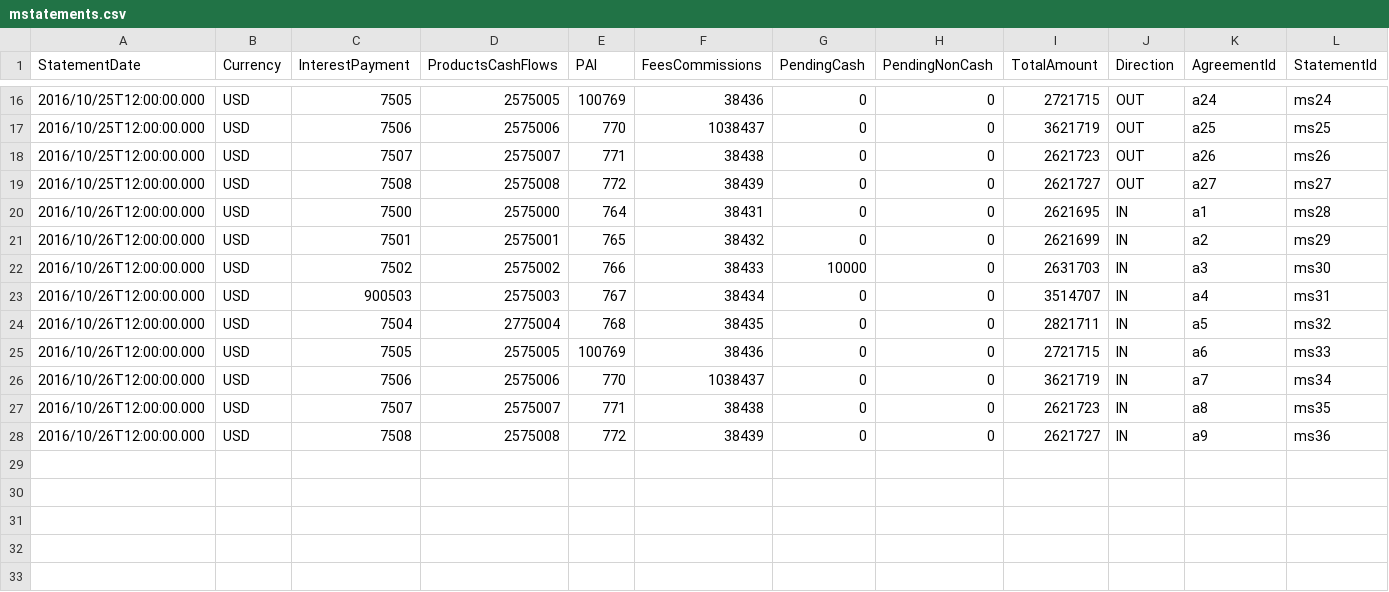
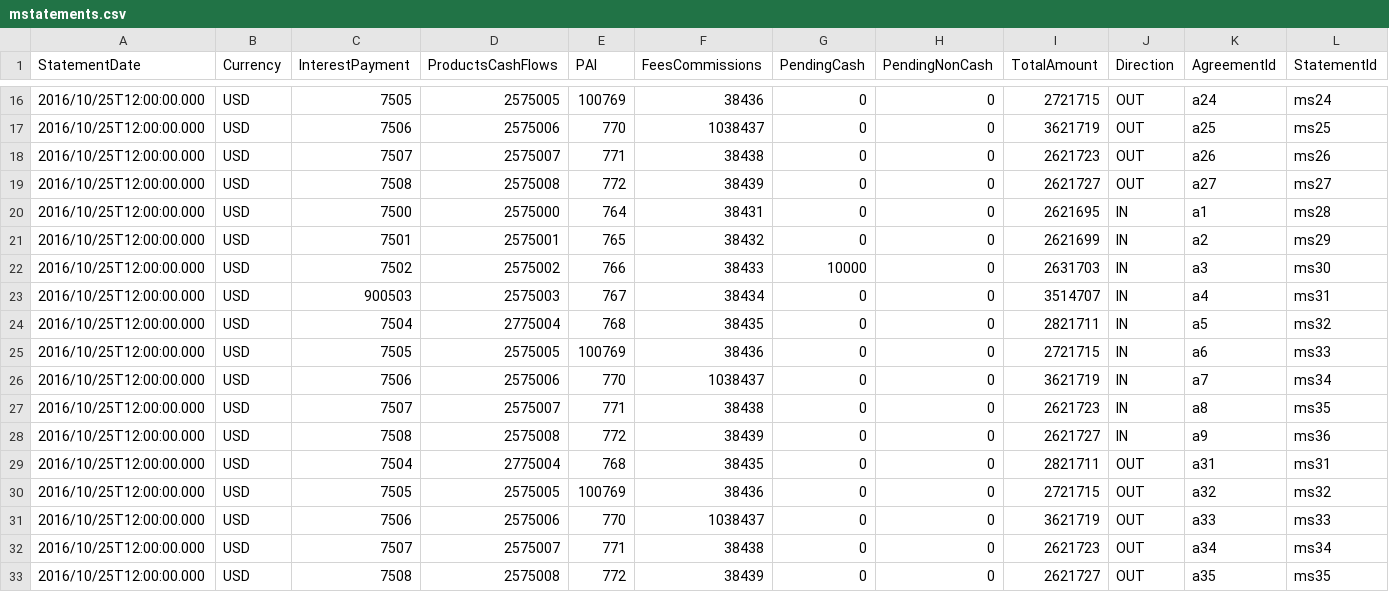
Before and after one commit to AcuoFS/acuo-data, a CSV file: graph-data/csv/mstatements.csv, drawn as a sheet; only a part is shown, gaps mark what is left out; rows hold the shown columns only; the diff names each change by its address in the sheet, - before the commit and + after, or states it on an @@ line.

Commit message:
OW-341 Merging data to master

```diff
--- a/graph-data/csv/mstatements.csv
+++ b/graph-data/csv/mstatements.csv
-A20:A28 (StatementDate): 2016/10/26T12:00:00.000
+A20:A28 (StatementDate): 2016/10/25T12:00:00.000
+row 29: 2016/10/25T12:00:00.000 | USD | 7504 | 2775004 | 768 | 38435 | 0 | 0 | 2821711 | OUT | a31 | ms31
+row 30: 2016/10/25T12:00:00.000 | USD | 7505 | 2575005 | 100769 | 38436 | 0 | 0 | 2721715 | OUT | a32 | ms32
+row 31: 2016/10/25T12:00:00.000 | USD | 7506 | 2575006 | 770 | 1038437 | 0 | 0 | 3621719 | OUT | a33 | ms33
+row 32: 2016/10/25T12:00:00.000 | USD | 7507 | 2575007 | 771 | 38438 | 0 | 0 | 2621723 | OUT | a34 | ms34
+row 33: 2016/10/25T12:00:00.000 | USD | 7508 | 2575008 | 772 | 38439 | 0 | 0 | 2621727 | OUT | a35 | ms35
```
Also changed, not shown: graph-data/csv/bilateralAgreements.csv, graph-data/csv/initialmc.csv, 2 other files.
